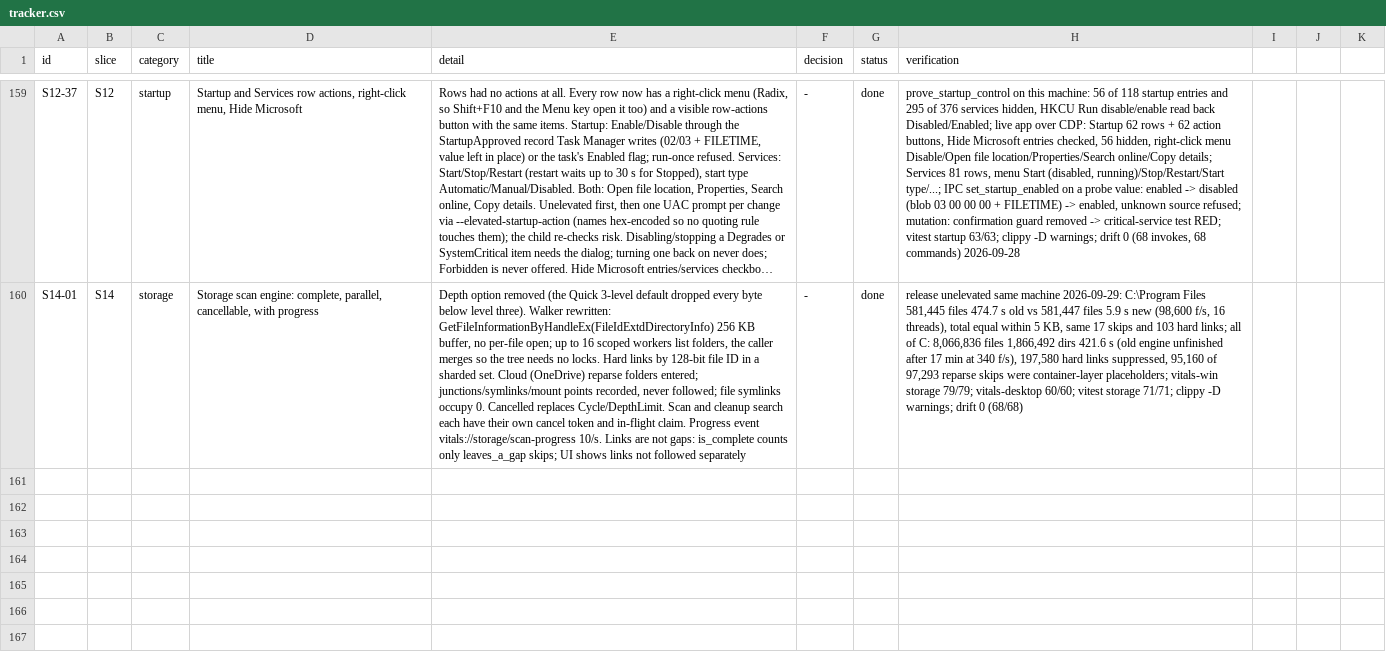
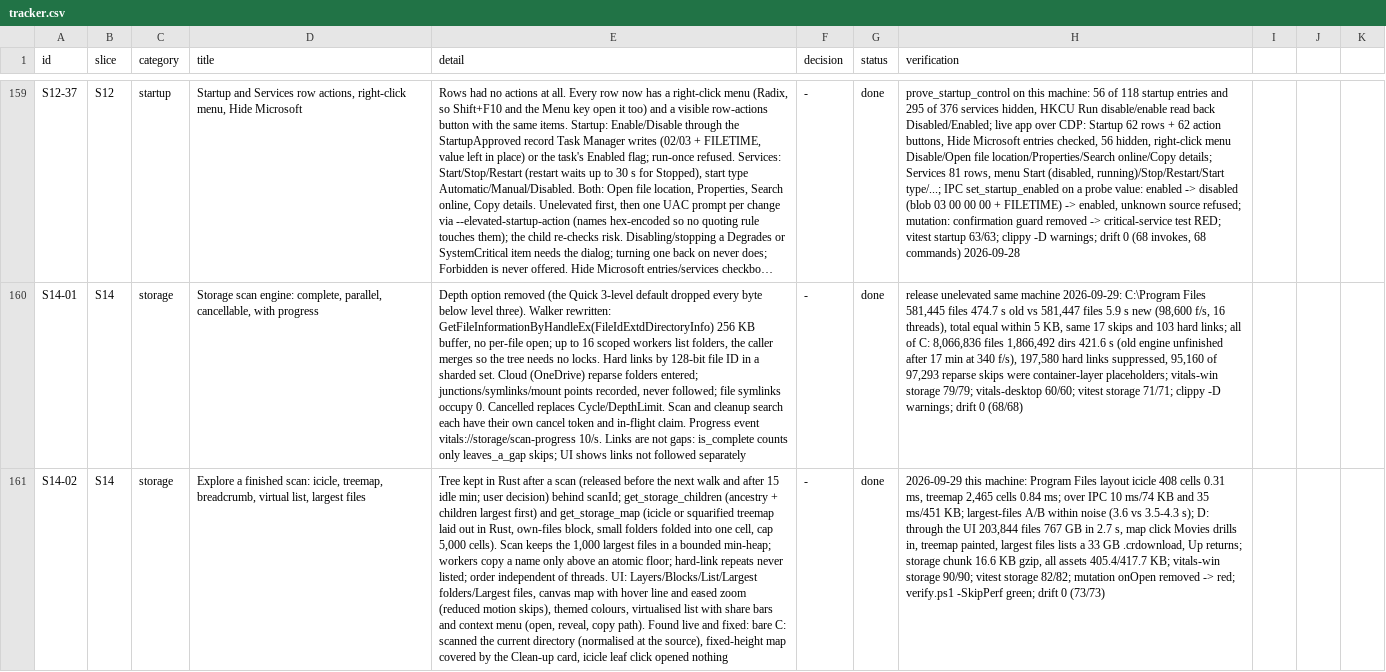
Before and after one commit to dragoscv/vitals, a CSV file: docs/tracker.csv, drawn as a sheet; only a part is shown, gaps mark what is left out; long unchanged cells end in …; the diff names each change by its address in the sheet, - before the commit and + after, or states it on an @@ line.

Commit message:
feat(storage): explore a scan with an icicle or treemap map, breadcrumb, virtual list and largest files (S14-02)
Agent-Session: term-59572
Agent-Purpose: S14-02 storage explore

```diff
--- a/docs/tracker.csv
+++ b/docs/tracker.csv
+row 161: S14-02 | S14 | storage | Explore a finished scan: icicle, treemap, breadcrumb, virtual list, largest files | Tree kept in Rust after a scan (released before the next walk and after 15 idle min; user decision) behind scanId; get_storage_children (ancestry + children largest first) and get_storage_map (icicle or squarified treemap laid out in Rust, own-files block, small folders folded into one cell, cap 5,000 cells). Scan keeps the 1,000 largest files in a bounded min-heap; workers copy a name only above an atomic floor; hard-link repeats never listed; order independent of threads. UI: Layers/Blocks/List/Largest folders/Largest files, canvas map with hover line and eased zoom (reduced motion skips), themed colours, virtualised list with share bars and context menu (open, reveal, copy path). Found live and fixed: bare C: scanned the current directory (normalised at the source), fixed-height map covered by the Clean-up card, icicle leaf click opened nothing | - | done | 2026-09-29 this machine: Program Files layout icicle 408 cells 0.31 ms, treemap 2,465 cells 0.84 ms; over IPC 10 ms/74 KB and 35 ms/451 KB; largest-files A/B within noise (3.6 vs 3.5-4.3 s); D: through the UI 203,844 files 767 GB in 2.7 s, map click Movies drills in, treemap painted, largest files lists a 33 GB .crdownload, Up returns; storage chunk 16.6 KB gzip, all assets 405.4/417.7 KB; vitals-win storage 90/90; vitest storage 82/82; mutation onOpen removed -> red; verify.ps1 -SkipPerf green; drift 0 (73/73)
```
Also changed, not shown: 18 other files.
